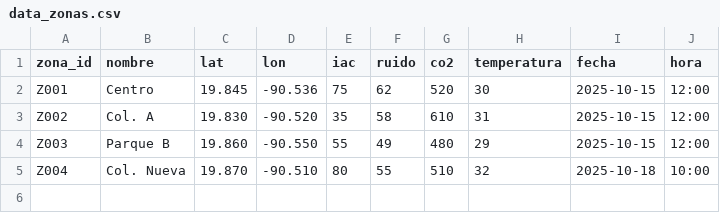
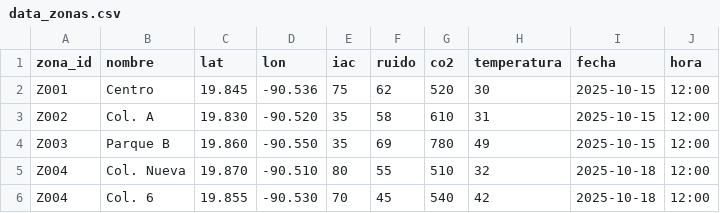
Before and after one commit to Galia-Landeros/urbesense, a CSV file: data/data_zonas.csv, drawn as a sheet.

```diff
--- a/data/data_zonas.csv
+++ b/data/data_zonas.csv
@@ -3,3 +3,4 @@ Z001,Centro,19.845,-90.536,75,62,520,30,2025-10-15,12:00
 Z002,Col. A,19.830,-90.520,35,58,610,31,2025-10-15,12:00
-Z003,Parque B,19.860,-90.550,55,49,480,29,2025-10-15,12:00
-Z004,Col. Nueva,19.870,-90.510,80,55,510,32,2025-10-18,10:00
+Z003,Parque B,19.860,-90.550,35,69,780,49,2025-10-15,12:00
+Z004,Col. Nueva,19.870,-90.510,80,55,510,32,2025-10-18,12:00
+Z004,Col. 6,19.855,-90.530,70,45,540,42,2025-10-18,12:00
```
Also changed, not shown: 7 other files.
